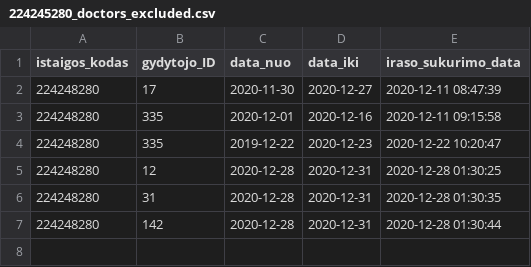
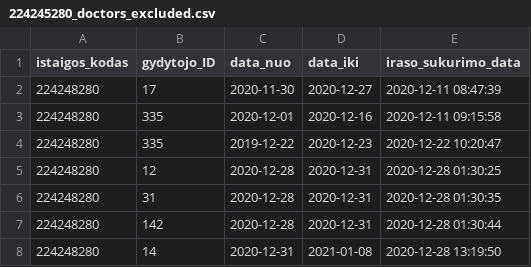
Before and after one commit to vilnius/lazdynu-poliklinika, a CSV file: 224245280_doctors_excluded.csv, drawn as a sheet; the diff names each change by its address in the sheet, - before the commit and + after, or states it on an @@ line.

Commit message:
LP automatic update

```diff
--- a/224245280_doctors_excluded.csv
+++ b/224245280_doctors_excluded.csv
+row 8: 224248280 | 14 | 2020-12-31 | 2021-01-08 | 2020-12-28 13:19:50
```
